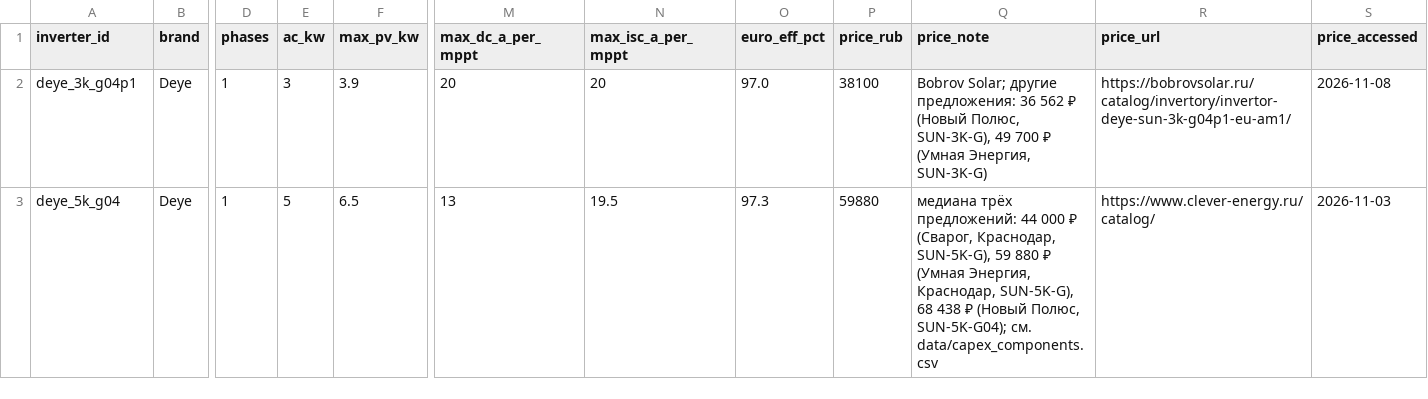
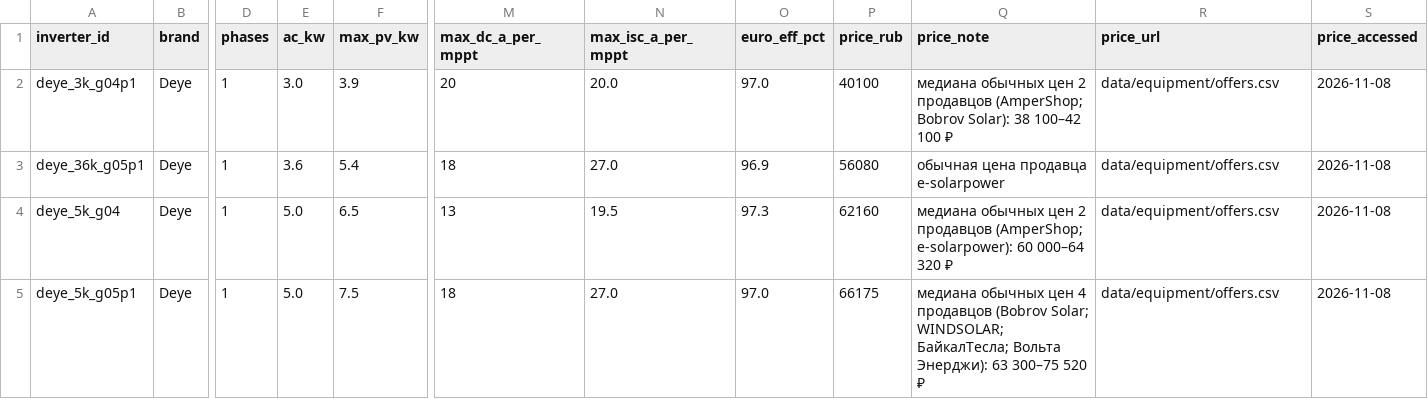
Before and after one commit to NeK0ban/SunCount, a CSV file: data/equipment/inverters.csv, drawn as a sheet; only a part is shown, gaps mark what is left out; addresses are those after the commit; rows hold the shown columns only; the diff covers the shown part only; the diff names each change by its address in the sheet, - before the commit and + after, or states it on an @@ line.

```diff
--- a/data/equipment/inverters.csv
+++ b/data/equipment/inverters.csv
-E2 (ac_kw): 3
+E2 (ac_kw): 3.0
-N2 (max_isc_a_per_mppt): 20
+N2 (max_isc_a_per_mppt): 20.0
-P2 (price_rub): 38100
+P2 (price_rub): 40100
-Q2 (price_note): Bobrov Solar; другие предложения: 36 562 ₽ (Новый Полюс, SUN-3K-G), 49 700 ₽ (Умная Энергия, SUN-3K-G)
+Q2 (price_note): медиана обычных цен 2 продавцов (AmperShop; Bobrov Solar): 38 100–42 100 ₽
-R2 (price_url): https://bobrovsolar.ru/catalog/invertory/invertor-deye-sun-3k-g04p1-eu-am1/
+R2 (price_url): data/equipment/offers.csv
+row 3: deye_36k_g05p1 | Deye | 1 | 3.6 | 5.4 | 18 | 27.0 | 96.9 | 56080 | обычная цена продавца e-solarpower | data/equipment/offers.csv | 2026-11-08
-E4 (ac_kw): 5
+E4 (ac_kw): 5.0
-P4 (price_rub): 59880
+P4 (price_rub): 62160
-Q4 (price_note): медиана трёх предложений: 44 000 ₽ (Сварог, Краснодар, SUN-5K-G), 59 880 ₽ (Умная Энергия, Краснодар, SUN-5K-G), 68 438 ₽ (Новый Полюс, SUN-5K-G04); см. data/capex_components.csv
+Q4 (price_note): медиана обычных цен 2 продавцов (AmperShop; e-solarpower): 60 000–64 320 ₽
-R4 (price_url): https://www.clever-energy.ru/catalog/
+R4 (price_url): data/equipment/offers.csv
-S4 (price_accessed): 2026-11-03
+S4 (price_accessed): 2026-11-08
+row 5: deye_5k_g05p1 | Deye | 1 | 5.0 | 7.5 | 18 | 27.0 | 97.0 | 66175 | медиана обычных цен 4 продавцов (Bobrov Solar; WINDSOLAR; БайкалТесла; Вольта Энерджи): 63 300–75 520 ₽ | data/equipment/offers.csv | 2026-11-08
```
Also changed, not shown: 1 added row and 11 edited cells elsewhere in this file, data/equipment/bos.csv, data/equipment/panels.csv, 12 other files.
